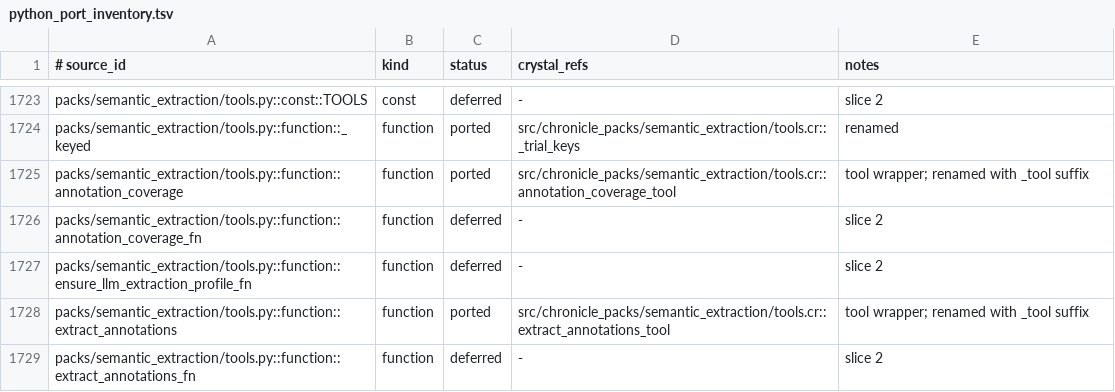
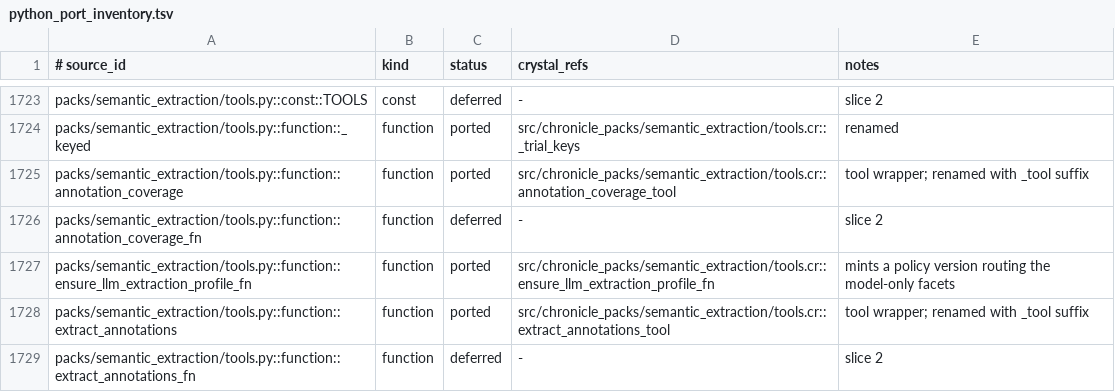
Before and after one commit to dsisnero/chronicle-packs, a TSV file: plans/inventory/python_port_inventory.tsv, drawn as a sheet; only a part is shown, gaps mark what is left out.

Commit message:
semantic_extraction ensure LLM extraction profile
- tools.cr: ensure_llm_extraction_profile_fn — provider configuration and
  graph policy are separate; enabling a provider after the deterministic
  seed mints a new extraction_profile version routing event_mention/
  relation_mention to semantic.llm@0.1.0, preserving existing facet
  choices and minting the candidate annotation_extractor_state (D025)
- red-green llm_profile_spec (3 examples): profile version minted + facets
  routed, idempotent when already routed, fail loud without an actor
- fixed a bare ....................................................................................................................................................................................................................................................................................................................................................

Finished in 2.71 seconds
340 examples, 0 failures, 0 errors, 0 pending hang: a macOS AppleDouble file
  (spec/._chronicle-packs_spec.cr) matched the *_spec.cr glob and poisoned
  the full compile; deleted and gitignored ._*
- inventory 725/2080 ported, 51 skipped, 110 deferred

```diff
--- a/plans/inventory/python_port_inventory.tsv
+++ b/plans/inventory/python_port_inventory.tsv
@@ -1726,3 +1726,3 @@ packs/semantic_extraction/tools.py::function::annotation_coverage	function	porte
 packs/semantic_extraction/tools.py::function::annotation_coverage_fn	function	deferred	-	slice 2
-packs/semantic_extraction/tools.py::function::ensure_llm_extraction_profile_fn	function	deferred	-	slice 2
+packs/semantic_extraction/tools.py::function::ensure_llm_extraction_profile_fn	function	ported	src/chronicle_packs/semantic_extraction/tools.cr::ensure_llm_extraction_profile_fn	mints a policy version routing the model-only facets
 packs/semantic_extraction/tools.py::function::extract_annotations	function	ported	src/chronicle_packs/semantic_extraction/tools.cr::extract_annotations_tool	tool wrapper; renamed with _tool suffix
```
Also changed, not shown: 3 other files.
